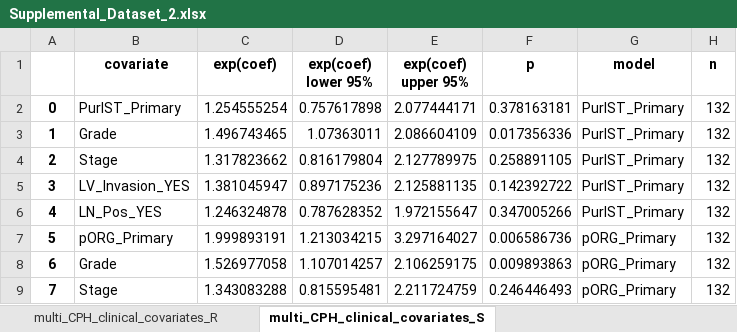
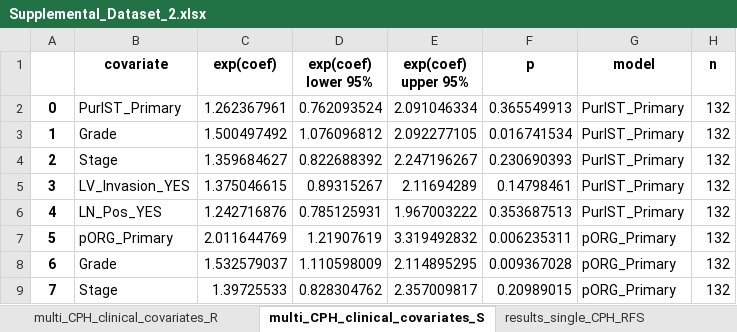
Before and after one commit to engjen/Liver_Lung_PDAC, an Excel workbook: Supplemental_Data/Supplemental_Dataset_2.xlsx, sheet multi_CPH_clinical_covariates_S, drawn as a sheet; only a part is shown; values as stored, in another font and other column widths than the file's, no borders; the diff covers the shown part only; the diff names each change by its address in the sheet, - before the commit and + after, or states it on an @@ line.

```diff
--- a/Supplemental_Data/Supplemental_Dataset_2.xlsx (sheet multi_CPH_clinical_covariates_S)
+++ b/Supplemental_Data/Supplemental_Dataset_2.xlsx (sheet multi_CPH_clinical_covariates_S)
+sheet tab: results_single_CPH_RFS
-C2 (exp(coef)): 1.254555254
+C2 (exp(coef)): 1.262367961
-D2 (exp(coef) lower 95%): 0.757617898
+D2 (exp(coef) lower 95%): 0.762093524
-E2 (exp(coef) upper 95%): 2.077444171
+E2 (exp(coef) upper 95%): 2.091046334
-F2 (p): 0.378163181
+F2 (p): 0.365549913
-C3 (exp(coef)): 1.496743465
+C3 (exp(coef)): 1.500497492
-D3 (exp(coef) lower 95%): 1.07363011
+D3 (exp(coef) lower 95%): 1.076096812
-E3 (exp(coef) upper 95%): 2.086604109
+E3 (exp(coef) upper 95%): 2.092277105
-F3 (p): 0.017356336
+F3 (p): 0.016741534
-C4 (exp(coef)): 1.317823662
+C4 (exp(coef)): 1.359684627
-D4 (exp(coef) lower 95%): 0.816179804
+D4 (exp(coef) lower 95%): 0.822688392
-E4 (exp(coef) upper 95%): 2.127789975
+E4 (exp(coef) upper 95%): 2.247196267
-F4 (p): 0.258891105
+F4 (p): 0.230690393
-C5 (exp(coef)): 1.381045947
+C5 (exp(coef)): 1.375046615
-D5 (exp(coef) lower 95%): 0.897175236
+D5 (exp(coef) lower 95%): 0.89315267
-E5 (exp(coef) upper 95%): 2.125881135
+E5 (exp(coef) upper 95%): 2.11694289
-F5 (p): 0.142392722
+F5 (p): 0.14798461
-C6 (exp(coef)): 1.246324878
+C6 (exp(coef)): 1.242716876
-D6 (exp(coef) lower 95%): 0.787628352
+D6 (exp(coef) lower 95%): 0.785125931
-E6 (exp(coef) upper 95%): 1.972155647
+E6 (exp(coef) upper 95%): 1.967003222
-F6 (p): 0.347005266
+F6 (p): 0.353687513
-C7 (exp(coef)): 1.999893191
+C7 (exp(coef)): 2.011644769
-D7 (exp(coef) lower 95%): 1.213034215
+D7 (exp(coef) lower 95%): 1.21907619
-E7 (exp(coef) upper 95%): 3.297164027
+E7 (exp(coef) upper 95%): 3.319492832
-F7 (p): 0.006586736
+F7 (p): 0.006235311
-C8 (exp(coef)): 1.526977058
+C8 (exp(coef)): 1.532579037
-D8 (exp(coef) lower 95%): 1.107014257
+D8 (exp(coef) lower 95%): 1.110598009
-E8 (exp(coef) upper 95%): 2.106259175
+E8 (exp(coef) upper 95%): 2.114895295
-F8 (p): 0.009893863
+F8 (p): 0.009367028
-C9 (exp(coef)): 1.343083288
+C9 (exp(coef)): 1.39725533
-D9 (exp(coef) lower 95%): 0.815595481
+D9 (exp(coef) lower 95%): 0.828304762
-E9 (exp(coef) upper 95%): 2.211724759
+E9 (exp(coef) upper 95%): 2.357009817
-F9 (p): 0.246446493
+F9 (p): 0.20989015
```
Also changed, not shown: 400 edited cells elsewhere in this sheet, sheet multi_CPH_clinical_covariates_R, sheet multi_CPH_gene_alterations_Surv, sheet multi_CPH_gene_alterations_Recu, sheet single_CPH_Recurrence.csv, sheet single_CPH_TCR_Survival.csv, sheet single_CPH_Survival.csv, 1 more sheet, other sheet tabs, Supplemental_Data/Supplemental_Dataset_1.xlsx, 3 other files.
